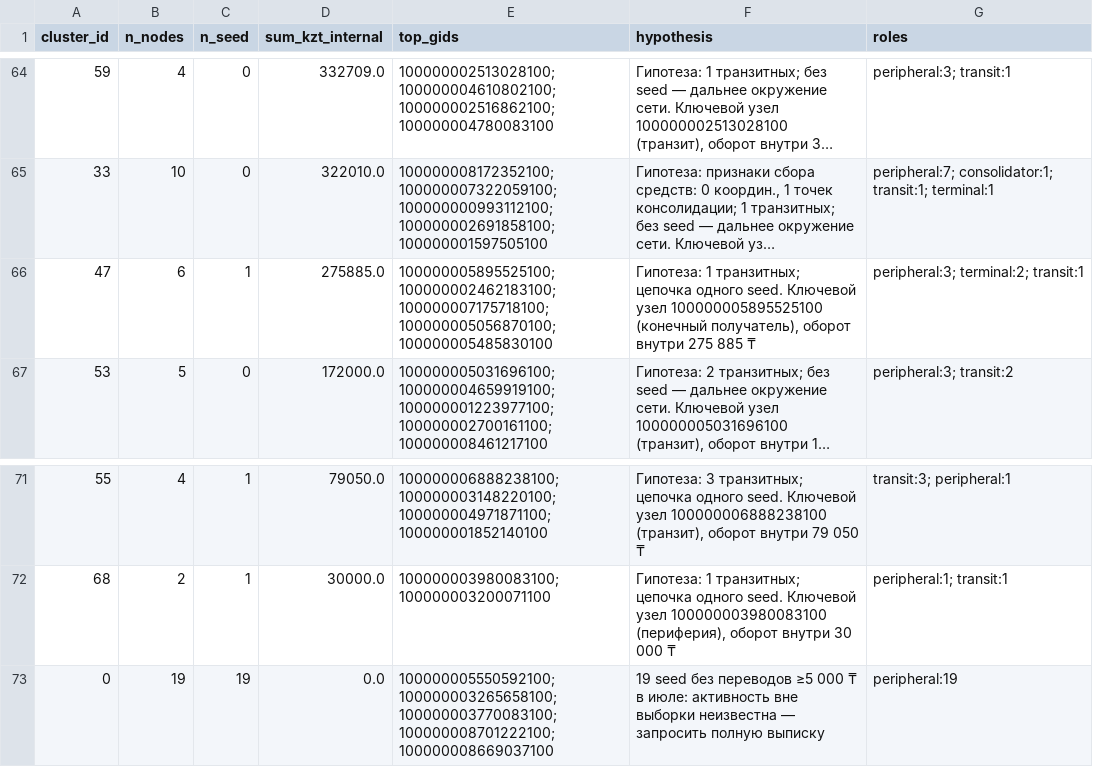
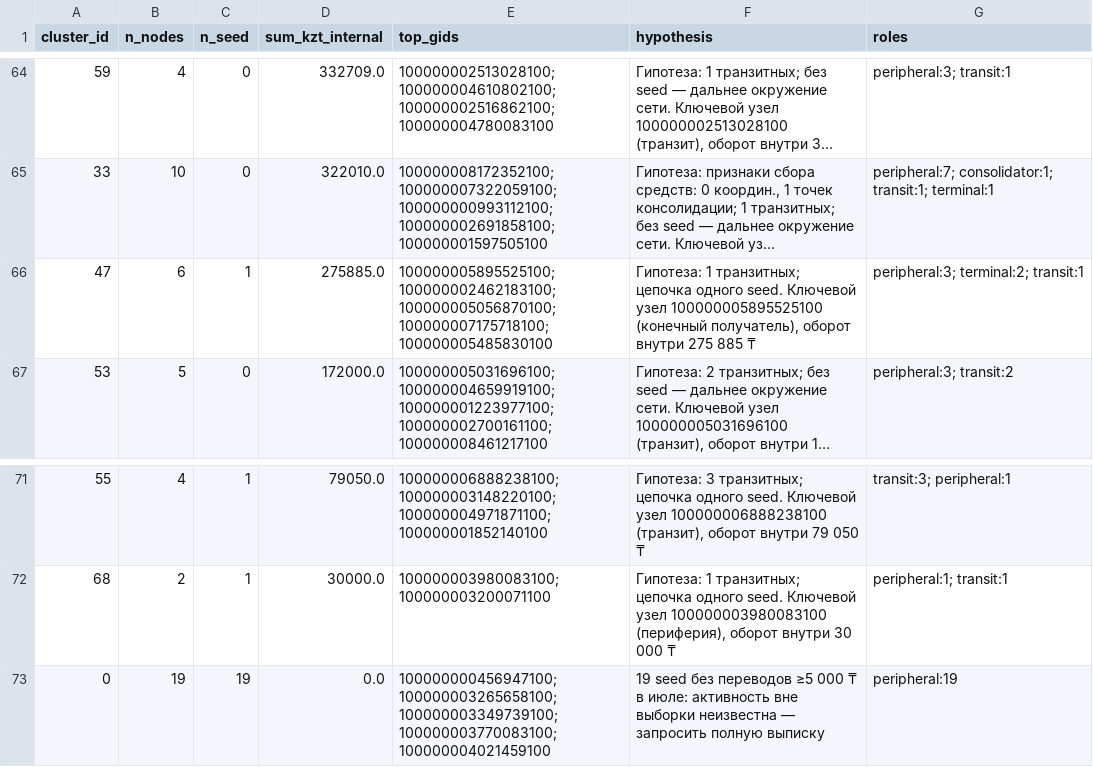
Before and after one commit to BAITC-Hacks/hack-b18c30d4-kazhydromet-ai, a CSV file: out/clusters.csv, drawn as a sheet; only a part is shown, gaps mark what is left out; long unchanged cells end in …; the diff names each change by its address in the sheet, - before the commit and + after, or states it on an @@ line.

```diff
--- a/out/clusters.csv
+++ b/out/clusters.csv
-E66 (top_gids): 100000005895525100;100000002462183100;100000007175718100;100000005056870100;100000005485830100
+E66 (top_gids): 100000005895525100;100000002462183100;100000005056870100;100000007175718100;100000005485830100
-E73 (top_gids): 100000005550592100;100000003265658100;100000003770083100;100000008701222100;100000008669037100
+E73 (top_gids): 100000000456947100;100000003265658100;100000003349739100;100000003770083100;100000004021459100
```
Also changed, not shown: out/nodes_roles.csv, 18 other files.
